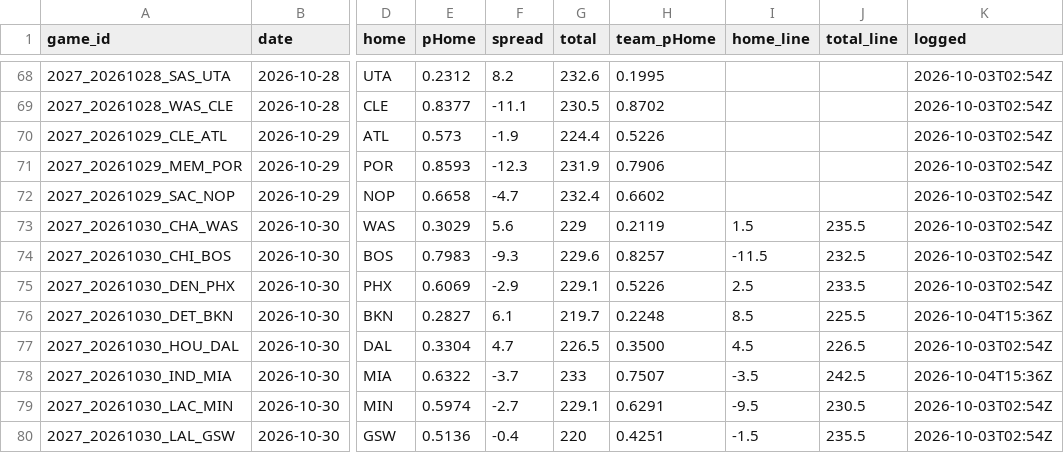
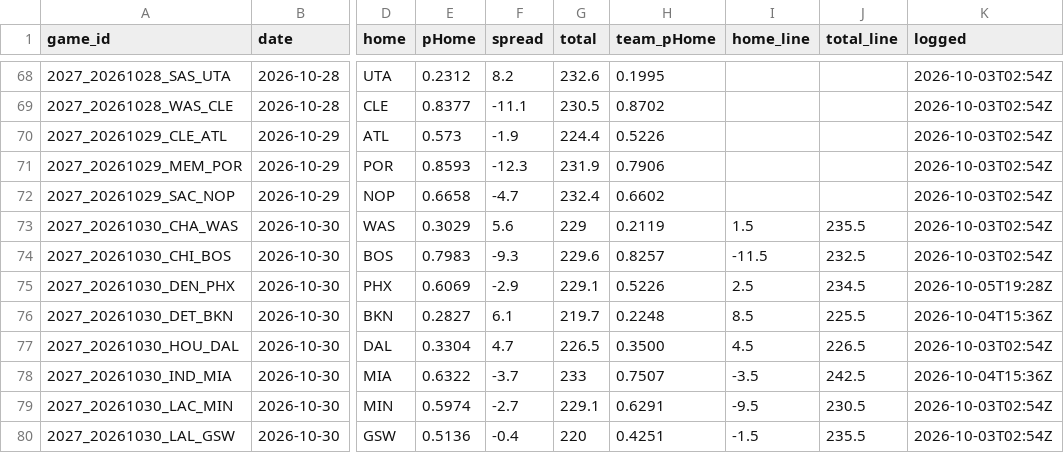
Before and after one commit to DEMON-X13/nba-hub, a CSV file: data/predictions.csv, drawn as a sheet; only a part is shown, gaps mark what is left out; the diff covers the shown part only; the diff names each change by its address in the sheet, - before the commit and + after, or states it on an @@ line.

```diff
--- a/data/predictions.csv
+++ b/data/predictions.csv
-J75 (total_line): 233.5
+J75 (total_line): 234.5
-K75 (logged): 2026-10-03T02:54Z
+K75 (logged): 2026-10-05T19:28Z
```
Also changed, not shown: 14 added rows and 6 edited cells elsewhere in this file, data/injuries_log.csv, 7 other files.
